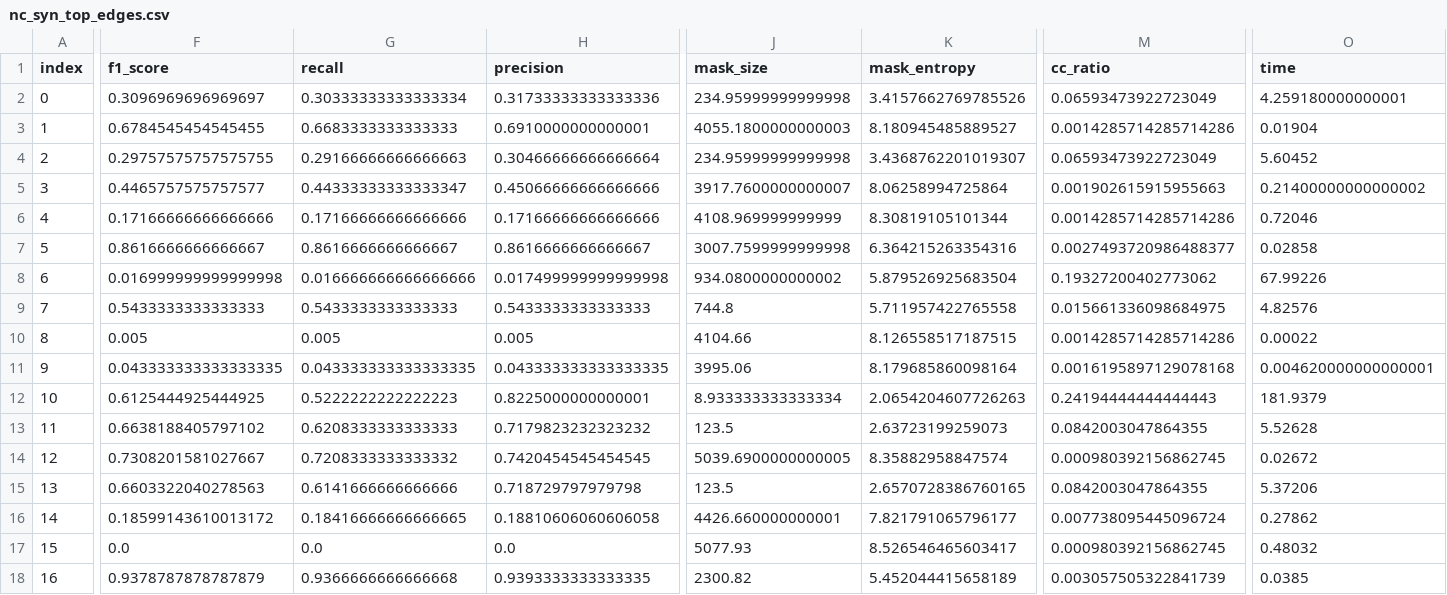
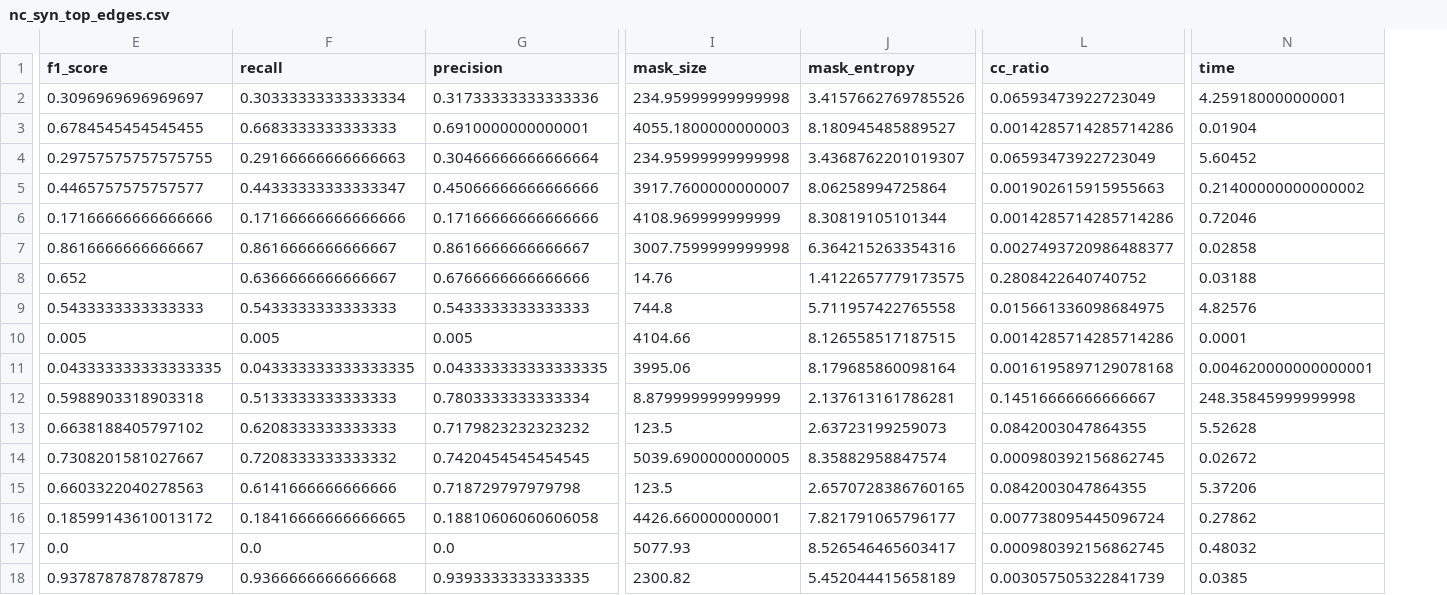
Before and after one commit to GraphFramEx/graphframex, a CSV file: csv/node_classification/syn/topk/nc_syn_top_edges.csv, drawn as a sheet; only a part is shown, gaps mark what is left out; removed rows and columns are numbered as before the commit, all else as after; the diff covers the shown part only; the diff names each change by its address in the sheet, - before the commit and + after, or states it on an @@ line.

```diff
--- a/csv/node_classification/syn/topk/nc_syn_top_edges.csv
+++ b/csv/node_classification/syn/topk/nc_syn_top_edges.csv
-column A (index), rows 2-18: 0 | 1 | 2 | 3 | 4 | 5 | 6 | 7 | 8 | 9 | 10 | 11 | 12 | 13 | 14 | 15 | 16
-E8 (f1_score): 0.016999999999999998
+E8 (f1_score): 0.652
-F8 (recall): 0.016666666666666666
+F8 (recall): 0.6366666666666667
-G8 (precision): 0.017499999999999998
+G8 (precision): 0.6766666666666666
-I8 (mask_size): 934.0800000000002
+I8 (mask_size): 14.76
-J8 (mask_entropy): 5.879526925683504
+J8 (mask_entropy): 1.4122657779173575
-L8 (cc_ratio): 0.19327200402773062
+L8 (cc_ratio): 0.2808422640740752
-N8 (time): 67.99226
+N8 (time): 0.03188
-N10 (time): 0.00022
+N10 (time): 0.0001
-E12 (f1_score): 0.6125444925444925
+E12 (f1_score): 0.5988903318903318
-F12 (recall): 0.5222222222222223
+F12 (recall): 0.5133333333333333
-G12 (precision): 0.8225000000000001
+G12 (precision): 0.7803333333333334
-I12 (mask_size): 8.933333333333334
+I12 (mask_size): 8.879999999999999
-J12 (mask_entropy): 2.0654204607726263
+J12 (mask_entropy): 2.137613161786281
-L12 (cc_ratio): 0.24194444444444443
+L12 (cc_ratio): 0.14516666666666667
-N12 (time): 181.9379
+N12 (time): 248.35845999999998
```
Also changed, not shown: 68 edited cells elsewhere in this file, csv/node_classification/syn/topk/nc_syn_topk_5expe.csv, 13 other files.
